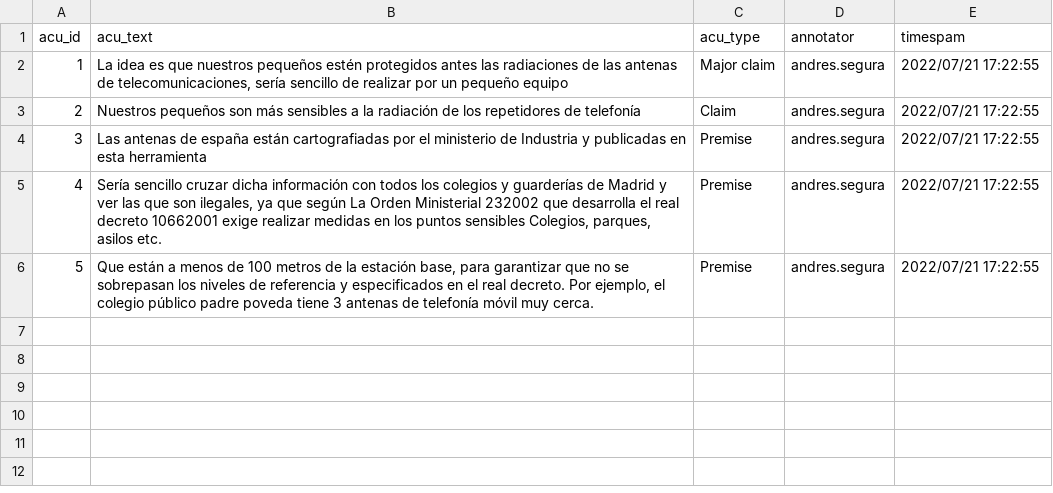
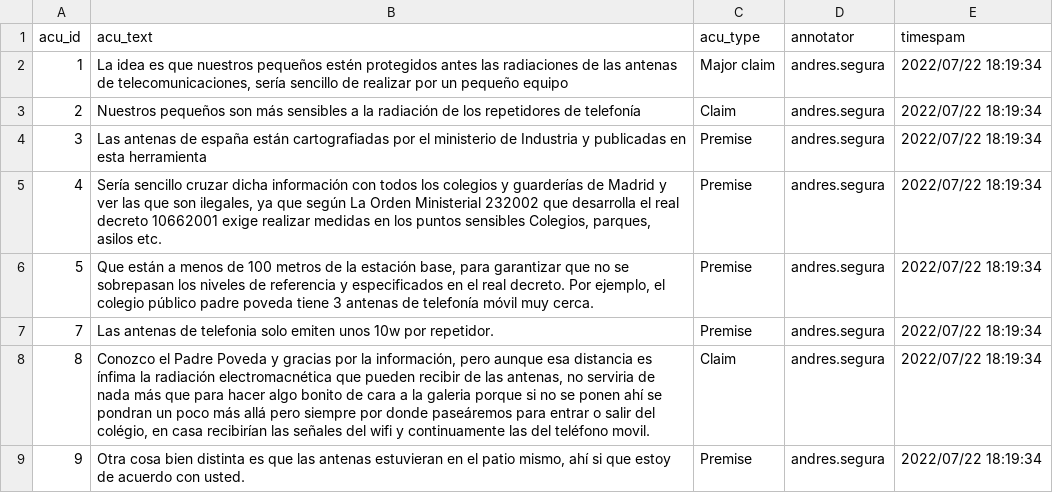
Before and after one commit to argrecsys/argael, a CSV file: data/results/10195_acu.csv, drawn as a sheet.

```diff
--- a/data/results/10195_acu.csv
+++ b/data/results/10195_acu.csv
@@ -1,6 +1,9 @@
 "acu_id","acu_text","acu_type","annotator","timespam"
-"1","La idea es que nuestros pequeños estén protegidos antes las radiaciones de las antenas de telecomunicaciones, sería sencillo de realizar por un pequeño equipo","Major claim","andres.segura","2022/07/21 17:22:55"
-"2","Nuestros pequeños son más sensibles a la radiación de los repetidores de telefonía","Claim","andres.segura","2022/07/21 17:22:55"
-"3","Las antenas de españa están cartografiadas por el ministerio de Industria y publicadas en esta herramienta","Premise","andres.segura","2022/07/21 17:22:55"
-"4","Sería sencillo cruzar dicha información con todos los colegios y guarderías de Madrid y ver las que son ilegales, ya que según La Orden Ministerial 232002 que desarrolla el real decreto 10662001 exige realizar medidas en los puntos sensibles Colegios, parques, asilos etc.","Premise","andres.segura","2022/07/21 17:22:55"
-"5","Que están a menos de 100 metros de la estación base, para garantizar que no se sobrepasan los niveles de referencia y especificados en el real decreto. Por ejemplo, el colegio público padre poveda tiene 3 antenas de telefonía móvil muy cerca.","Premise","andres.segura","2022/07/21 17:22:55"
+"1","La idea es que nuestros pequeños estén protegidos antes las radiaciones de las antenas de telecomunicaciones, sería sencillo de realizar por un pequeño equipo","Major claim","andres.segura","2022/07/22 18:19:34"
+"2","Nuestros pequeños son más sensibles a la radiación de los repetidores de telefonía","Claim","andres.segura","2022/07/22 18:19:34"
+"3","Las antenas de españa están cartografiadas por el ministerio de Industria y publicadas en esta herramienta","Premise","andres.segura","2022/07/22 18:19:34"
+"4","Sería sencillo cruzar dicha información con todos los colegios y guarderías de Madrid y ver las que son ilegales, ya que según La Orden Ministerial 232002 que desarrolla el real decreto 10662001 exige realizar medidas en los puntos sensibles Colegios, parques, asilos etc.","Premise","andres.segura","2022/07/22 18:19:34"
+"5","Que están a menos de 100 metros de la estación base, para garantizar que no se sobrepasan los niveles de referencia y especificados en el real decreto. Por ejemplo, el colegio público padre poveda tiene 3 antenas de telefonía móvil muy cerca.","Premise","andres.segura","2022/07/22 18:19:34"
+"7","Las antenas de telefonia solo emiten unos 10w por repetidor.","Premise","andres.segura","2022/07/22 18:19:34"
+"8","Conozco el Padre Poveda y gracias por la información, pero aunque esa distancia es ínfima la radiación electromacnética que pueden recibir de las antenas, no serviria de nada más que para hacer algo bonito de cara a la galeria porque si no se ponen ahí se pondran un poco más allá pero siempre por donde paseáremos para entrar o salir del colégio, en casa recibirían las señales del wifi y continuamente las del teléfono movil.","Claim","andres.segura","2022/07/22 18:19:34"
+"9","Otra cosa bien distinta es que las antenas estuvieran en el patio mismo, ahí si que estoy de acuerdo con usted.","Premise","andres.segura","2022/07/22 18:19:34"
```
Also changed, not shown: data/results/10195_rel.csv, data/results/109_acu.csv, 6 other files.
